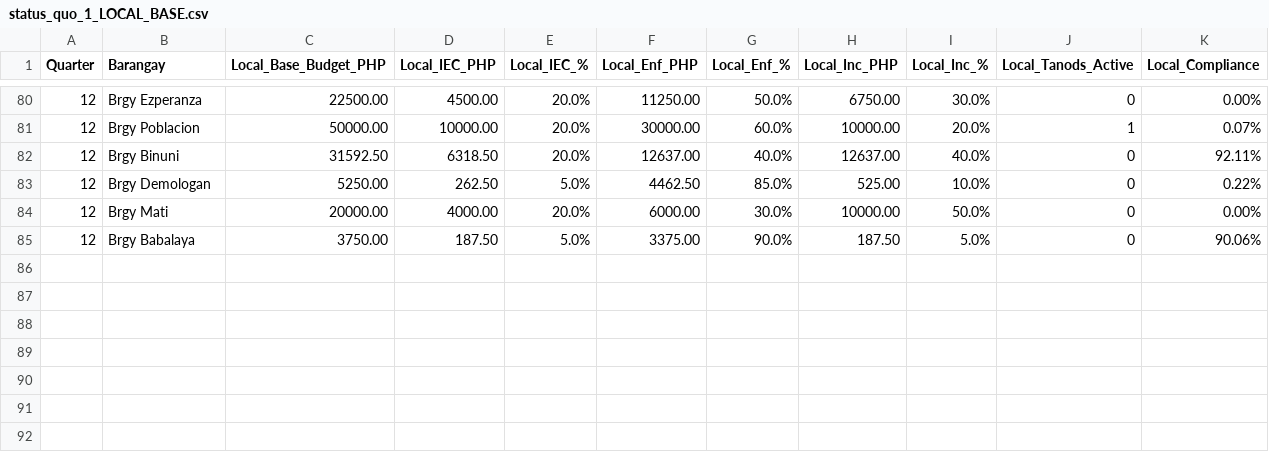
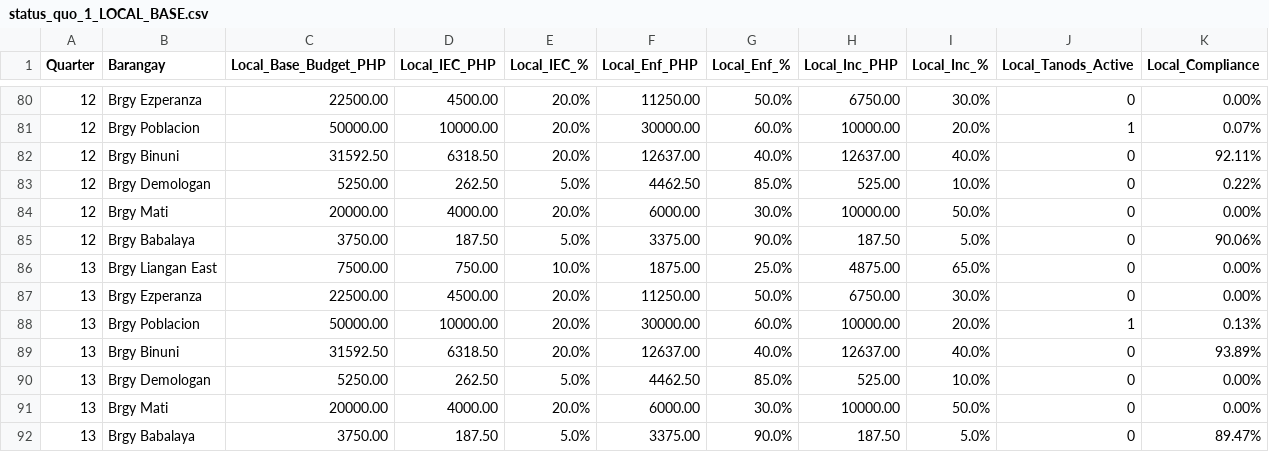
Before and after one commit to KINGSTING/THESIS_ABMxDRL, a CSV file: results/status_quo_1_LOCAL_BASE.csv, drawn as a sheet; only a part is shown, gaps mark what is left out; the diff names each change by its address in the sheet, - before the commit and + after, or states it on an @@ line.

Commit message:
feat: new results

```diff
--- a/results/status_quo_1_LOCAL_BASE.csv
+++ b/results/status_quo_1_LOCAL_BASE.csv
+row 86: 13 | Brgy Liangan East | 7500.00 | 750.00 | 10.0% | 1875.00 | 25.0% | 4875.00 | 65.0% | 0 | 0.00%
+row 87: 13 | Brgy Ezperanza | 22500.00 | 4500.00 | 20.0% | 11250.00 | 50.0% | 6750.00 | 30.0% | 0 | 0.00%
+row 88: 13 | Brgy Poblacion | 50000.00 | 10000.00 | 20.0% | 30000.00 | 60.0% | 10000.00 | 20.0% | 1 | 0.13%
+row 89: 13 | Brgy Binuni | 31592.50 | 6318.50 | 20.0% | 12637.00 | 40.0% | 12637.00 | 40.0% | 0 | 93.89%
+row 90: 13 | Brgy Demologan | 5250.00 | 262.50 | 5.0% | 4462.50 | 85.0% | 525.00 | 10.0% | 0 | 0.00%
+row 91: 13 | Brgy Mati | 20000.00 | 4000.00 | 20.0% | 6000.00 | 30.0% | 10000.00 | 50.0% | 0 | 0.00%
+row 92: 13 | Brgy Babalaya | 3750.00 | 187.50 | 5.0% | 3375.00 | 90.0% | 187.50 | 5.0% | 0 | 89.47%
```
Also changed, not shown: results/HuDRL_2_MAYOR_INTERVENTION.csv, results/pure_enforcement_1_LOCAL_BASE.csv, 12 other files.
